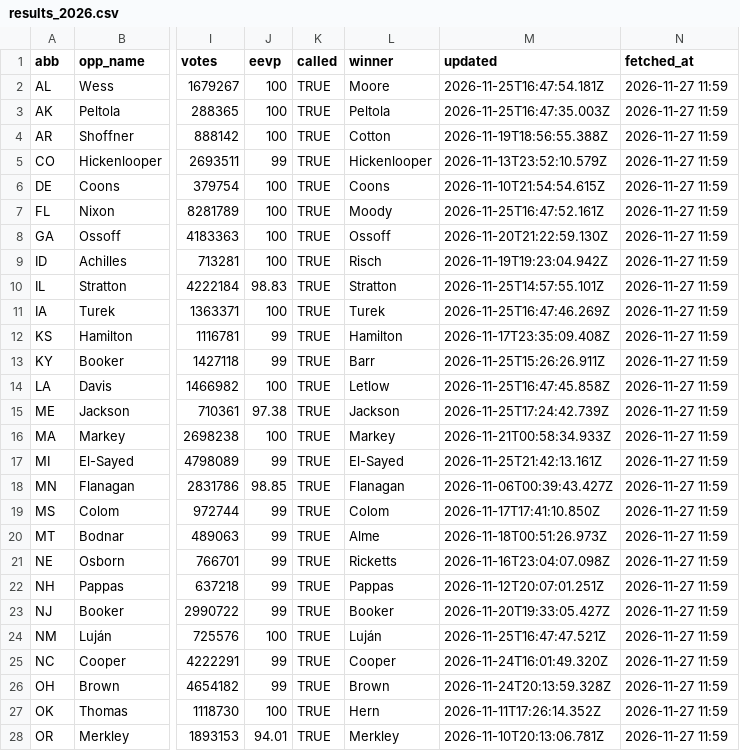
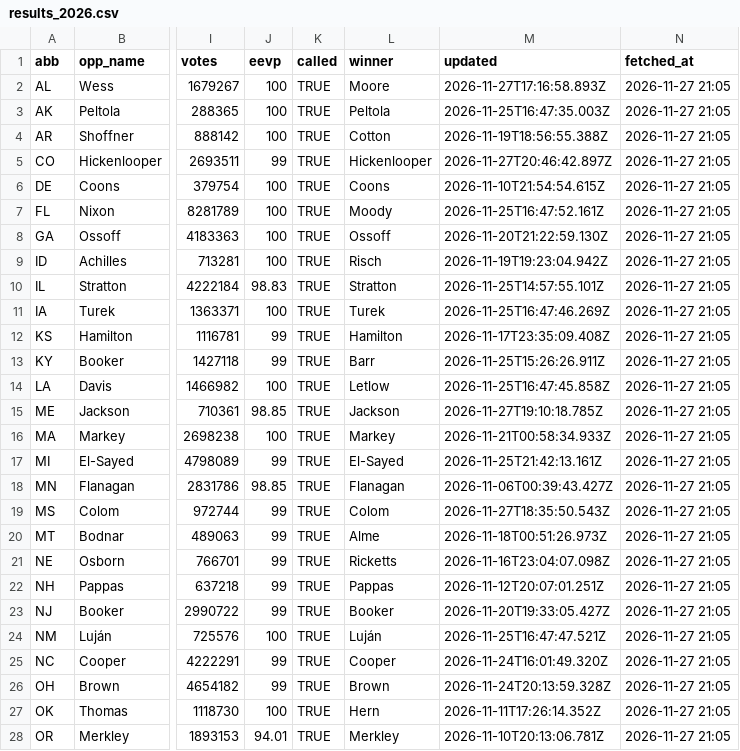
Before and after one commit to KeepTheOutliers/margin-of-error, a CSV file: data/results_2026.csv, drawn as a sheet; only a part is shown, gaps mark what is left out; the diff covers the shown part only; the diff names each change by its address in the sheet, - before the commit and + after, or states it on an @@ line.

```diff
--- a/data/results_2026.csv
+++ b/data/results_2026.csv
-M2 (updated): 2026-11-25T16:47:54.181Z
+M2 (updated): 2026-11-27T17:16:58.893Z
-N2:N28 (fetched_at): 2026-11-27 11:59
+N2:N28 (fetched_at): 2026-11-27 21:05
-M5 (updated): 2026-11-13T23:52:10.579Z
+M5 (updated): 2026-11-27T20:46:42.897Z
-J15 (eevp): 97.38
+J15 (eevp): 98.85
-M15 (updated): 2026-11-25T17:24:42.739Z
+M15 (updated): 2026-11-27T19:10:18.785Z
-M19 (updated): 2026-11-17T17:41:10.850Z
+M19 (updated): 2026-11-27T18:35:50.543Z
```
Also changed, not shown: 8 edited cells elsewhere in this file.
